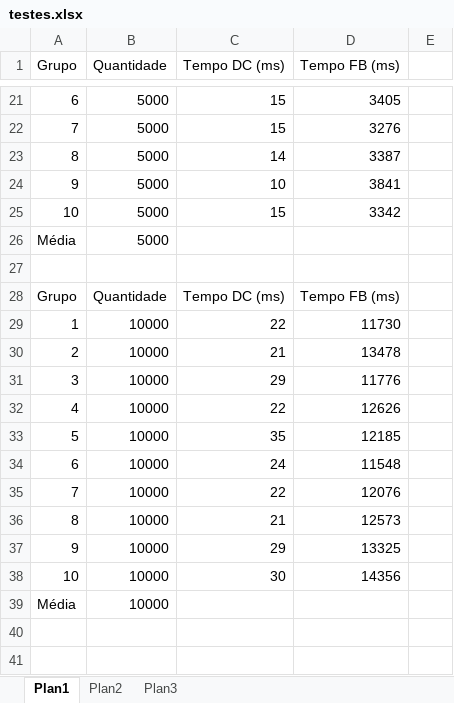
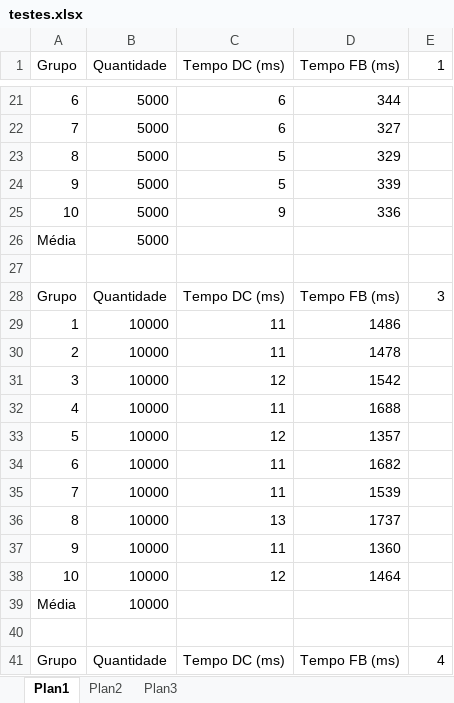
Before and after one commit to marinamsm/PAA1, an Excel workbook: testes.xlsx, sheet Plan1, drawn as a sheet; only a part is shown, gaps mark what is left out; values as stored, in another font and other column widths than the file's, no borders; the diff covers the shown part only; the diff names each change by its address in the sheet, - before the commit and + after, or states it on an @@ line.

```diff
--- a/testes.xlsx (sheet Plan1)
+++ b/testes.xlsx (sheet Plan1)
-E1: (empty)
+E1: 1
-C21:C22 (Tempo DC (ms)): 15
+C21:C22 (Tempo DC (ms)): 6
-D21 (Tempo FB (ms)): 3405
+D21 (Tempo FB (ms)): 344
-D22 (Tempo FB (ms)): 3276
+D22 (Tempo FB (ms)): 327
-C23 (Tempo DC (ms)): 14
+C23 (Tempo DC (ms)): 5
-D23 (Tempo FB (ms)): 3387
+D23 (Tempo FB (ms)): 329
-C24 (Tempo DC (ms)): 10
+C24 (Tempo DC (ms)): 5
-D24 (Tempo FB (ms)): 3841
+D24 (Tempo FB (ms)): 339
-C25 (Tempo DC (ms)): 15
+C25 (Tempo DC (ms)): 9
-D25 (Tempo FB (ms)): 3342
+D25 (Tempo FB (ms)): 336
-E28 (1): (empty)
+E28 (1): 3
-C29 (Tempo DC (ms)): 22
+C29 (Tempo DC (ms)): 11
-D29 (Tempo FB (ms)): 11730
+D29 (Tempo FB (ms)): 1486
-C30 (Tempo DC (ms)): 21
+C30 (Tempo DC (ms)): 11
-D30 (Tempo FB (ms)): 13478
+D30 (Tempo FB (ms)): 1478
-C31 (Tempo DC (ms)): 29
+C31 (Tempo DC (ms)): 12
-D31 (Tempo FB (ms)): 11776
+D31 (Tempo FB (ms)): 1542
-C32 (Tempo DC (ms)): 22
+C32 (Tempo DC (ms)): 11
-D32 (Tempo FB (ms)): 12626
+D32 (Tempo FB (ms)): 1688
-C33 (Tempo DC (ms)): 35
+C33 (Tempo DC (ms)): 12
-D33 (Tempo FB (ms)): 12185
+D33 (Tempo FB (ms)): 1357
-C34 (Tempo DC (ms)): 24
+C34 (Tempo DC (ms)): 11
-D34 (Tempo FB (ms)): 11548
+D34 (Tempo FB (ms)): 1682
-C35 (Tempo DC (ms)): 22
+C35 (Tempo DC (ms)): 11
-D35 (Tempo FB (ms)): 12076
+D35 (Tempo FB (ms)): 1539
-C36 (Tempo DC (ms)): 21
+C36 (Tempo DC (ms)): 13
-D36 (Tempo FB (ms)): 12573
+D36 (Tempo FB (ms)): 1737
-C37 (Tempo DC (ms)): 29
+C37 (Tempo DC (ms)): 11
-D37 (Tempo FB (ms)): 13325
+D37 (Tempo FB (ms)): 1360
-C38 (Tempo DC (ms)): 30
+C38 (Tempo DC (ms)): 12
-D38 (Tempo FB (ms)): 14356
+D38 (Tempo FB (ms)): 1464
+row 40: (empty)
+row 41: Grupo | Quantidade | Tempo DC (ms) | Tempo FB (ms) | 4
```
Also changed, not shown: 89 added rows and 32 edited cells elsewhere in this sheet, 1 other file.
